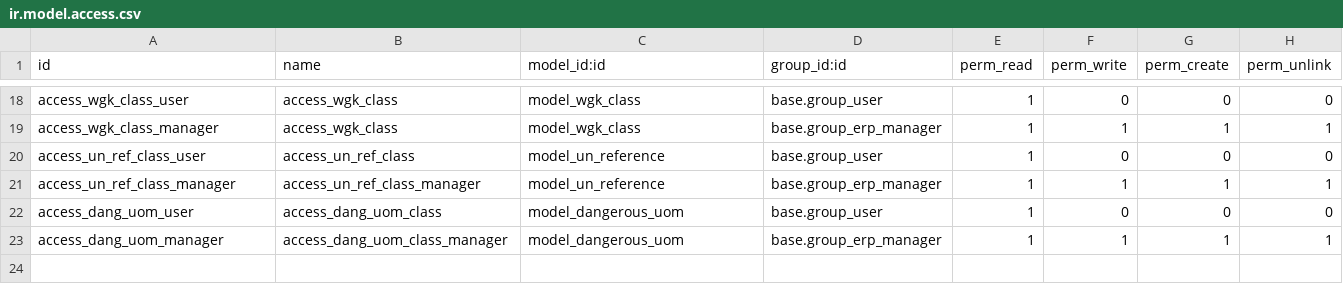
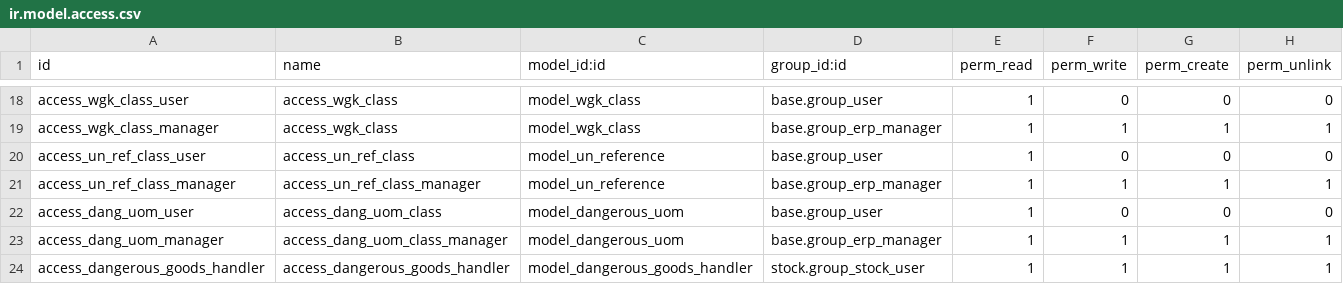
Before and after one commit to OCA/community-data-files, a CSV file: l10n_eu_product_adr/security/ir.model.access.csv, drawn as a sheet; only a part is shown, gaps mark what is left out.

Commit message:
[MIG] l10n_eu_product_adr: Migration to 14.0

```diff
--- a/l10n_eu_product_adr/security/ir.model.access.csv
+++ b/l10n_eu_product_adr/security/ir.model.access.csv
@@ -23 +23,2 @@ access_dang_uom_user,access_dang_uom_class,model_dangerous_uom,base.group_user,1
 access_dang_uom_manager,access_dang_uom_class_manager,model_dangerous_uom,base.group_erp_manager,1,1,1,1
+access_dangerous_goods_handler,access_dangerous_goods_handler,model_dangerous_goods_handler,stock.group_stock_user,1,1,1,1
```
Also changed, not shown: 2 other files.
